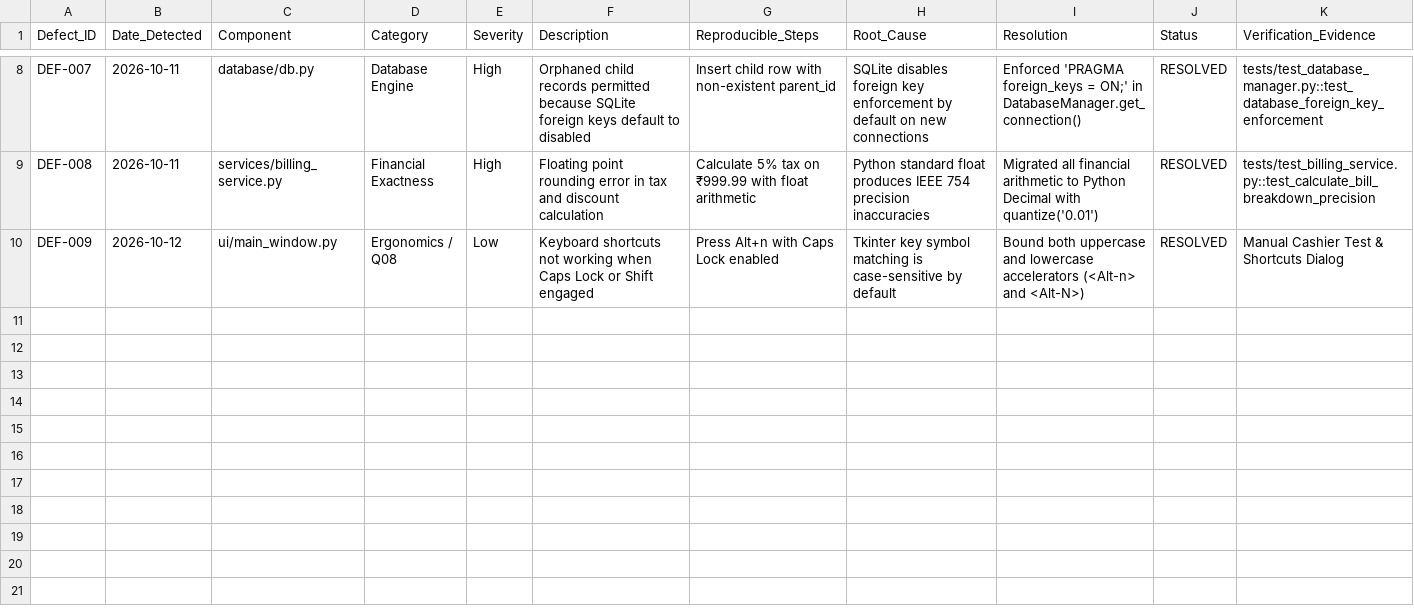
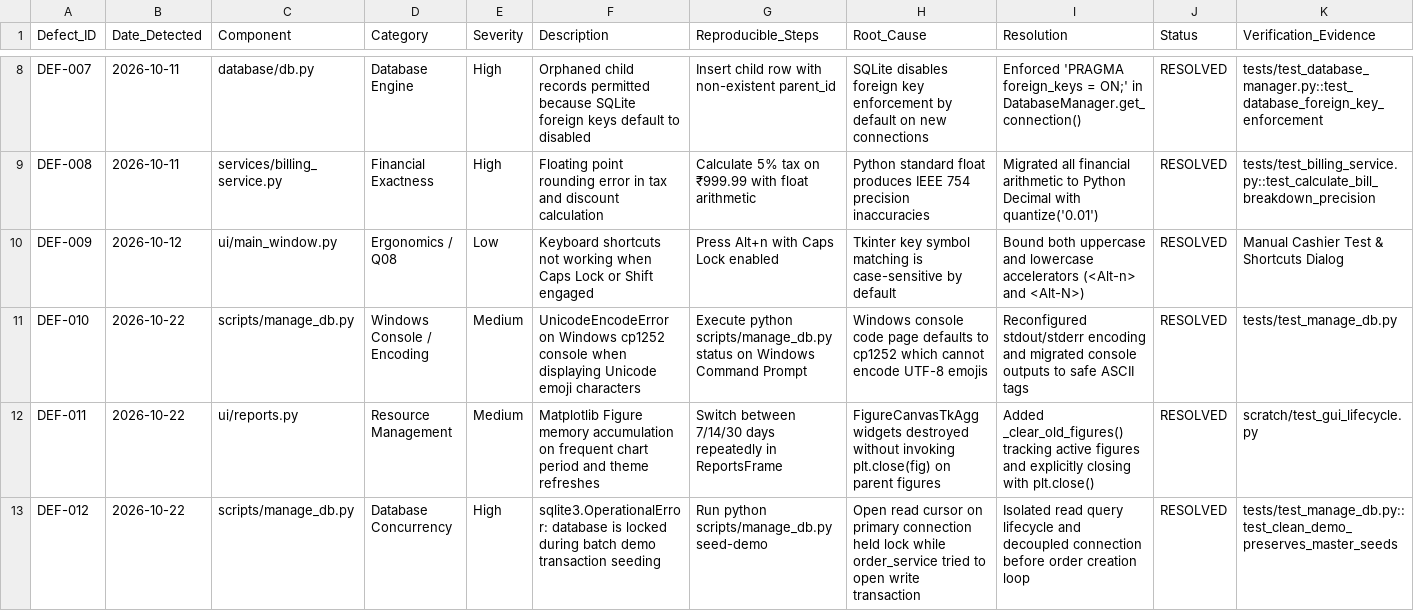
Before and after one commit to jaypaneru22-hue/Restaurant-Billing-System, a CSV file: quality/defects.csv, drawn as a sheet; only a part is shown, gaps mark what is left out; the diff names each change by its address in the sheet, - before the commit and + after, or states it on an @@ line.

Commit message:
docs: update installation guide, test results (63 tests), defect tracker, and placement guide

```diff
--- a/quality/defects.csv
+++ b/quality/defects.csv
+row 11: DEF-010 | 2026-10-22 | scripts/manage_db.py | Windows Console / Encoding | Medium | UnicodeEncodeError on Windows cp1252 console when displaying Unicode emoji characters | Execute python scripts/manage_db.py status on Windows Command Prompt | Windows console code page defaults to cp1252 which cannot encode UTF-8 emojis | Reconfigured stdout/stderr encoding and migrated console outputs to safe ASCII tags | RESOLVED | tests/test_manage_db.py
+row 12: DEF-011 | 2026-10-22 | ui/reports.py | Resource Management | Medium | Matplotlib Figure memory accumulation on frequent chart period and theme refreshes | Switch between 7/14/30 days repeatedly in ReportsFrame | FigureCanvasTkAgg widgets destroyed without invoking plt.close(fig) on parent figures | Added _clear_old_figures() tracking active figures and explicitly closing with plt.close() | RESOLVED | scratch/test_gui_lifecycle.py
+row 13: DEF-012 | 2026-10-22 | scripts/manage_db.py | Database Concurrency | High | sqlite3.OperationalError: database is locked during batch demo transaction seeding | Run python scripts/manage_db.py seed-demo | Open read cursor on primary connection held lock while order_service tried to open write transaction | Isolated read query lifecycle and decoupled connection before order creation loop | RESOLVED | tests/test_manage_db.py::test_clean_demo_preserves_master_seeds
```
Also changed, not shown: quality/pdca_log.csv, 3 other files.
